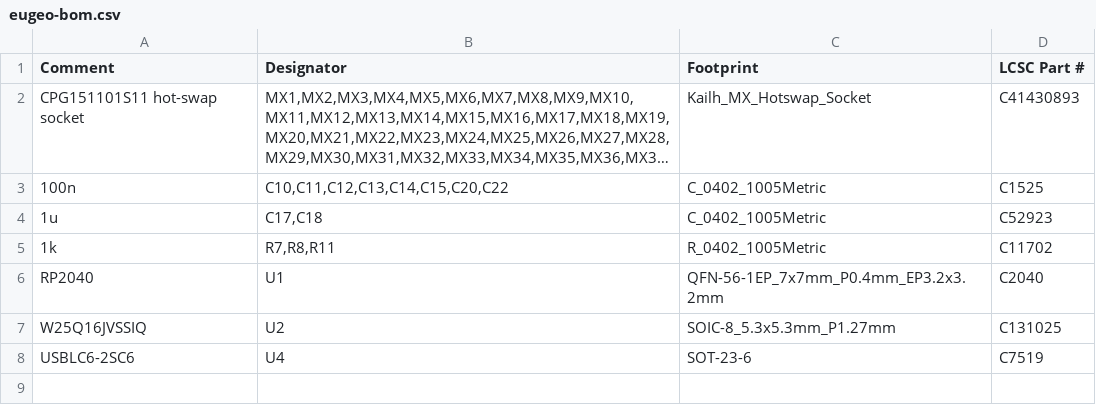
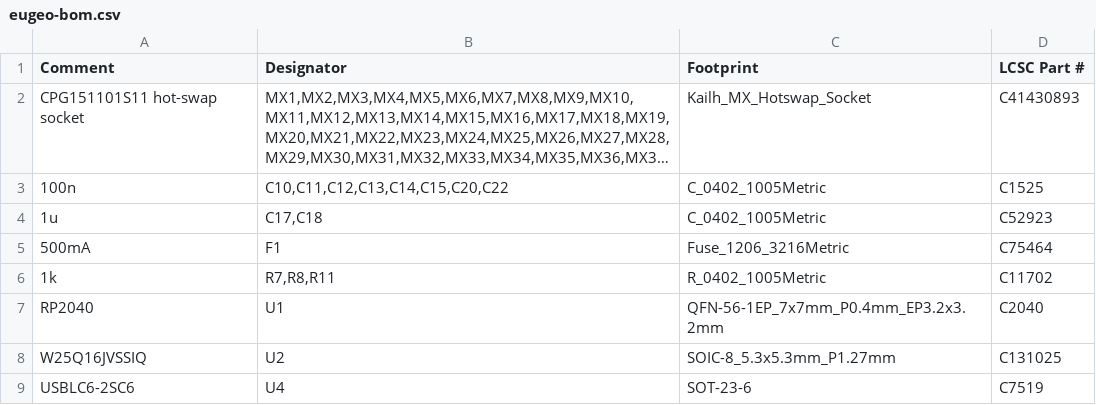
Before and after one commit to konifar/eugeo, a CSV file: jlcpcb/eugeo-bom.csv, drawn as a sheet; long unchanged cells end in …; the diff names each change by its address in the sheet, - before the commit and + after, or states it on an @@ line.

```diff
--- a/jlcpcb/eugeo-bom.csv
+++ b/jlcpcb/eugeo-bom.csv
+row 5: 500mA | F1 | Fuse_1206_3216Metric | C75464
```
Also changed, not shown: jlcpcb/eugeo-cpl.csv, jlcpcb/full/eugeo-bom.csv, 15 other files.
